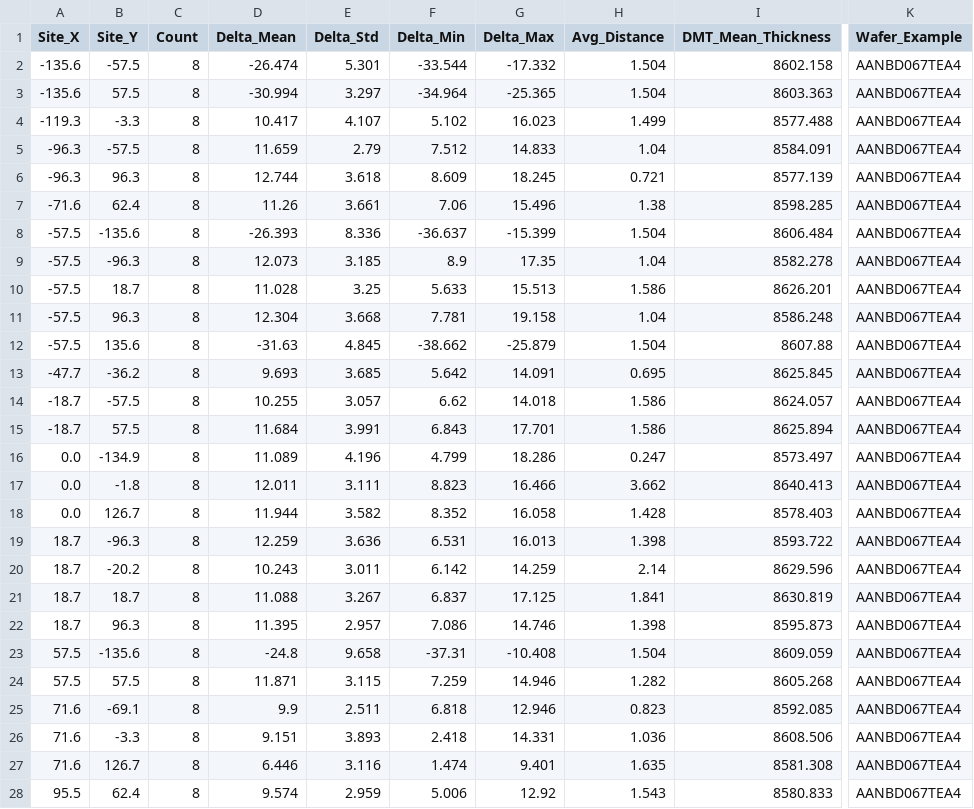
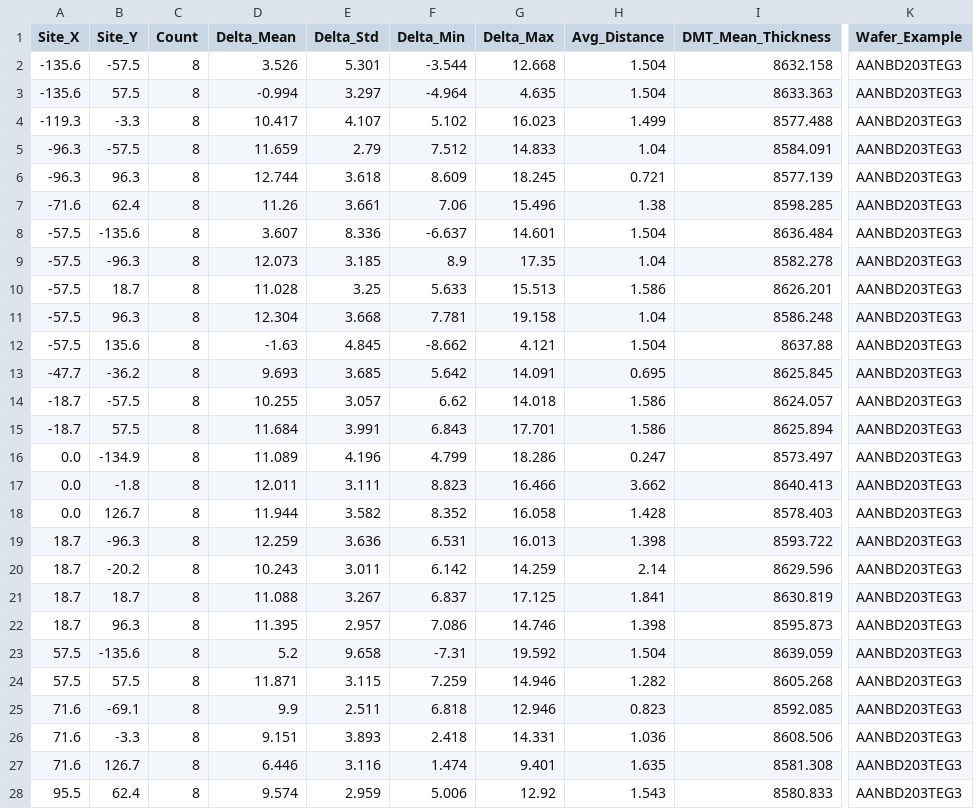
Before and after one commit to f11x-tracks/DMT-BTM-TFK-7152-8570-Matching-NEW, a CSV file: dmt_tfk_comparison_results/dmt_tfk_coordinate_delta_summary.csv, drawn as a sheet; only a part is shown, gaps mark what is left out; the diff covers the shown part only; the diff names each change by its address in the sheet, - before the commit and + after, or states it on an @@ line.

```diff
--- a/dmt_tfk_comparison_results/dmt_tfk_coordinate_delta_summary.csv
+++ b/dmt_tfk_comparison_results/dmt_tfk_coordinate_delta_summary.csv
-D2 (Delta_Mean): -26.474
+D2 (Delta_Mean): 3.526
-F2 (Delta_Min): -33.544
+F2 (Delta_Min): -3.544
-G2 (Delta_Max): -17.332
+G2 (Delta_Max): 12.668
-I2 (DMT_Mean_Thickness): 8602.158
+I2 (DMT_Mean_Thickness): 8632.158
-K2:K28 (Wafer_Example): AANBD067TEA4
+K2:K28 (Wafer_Example): AANBD203TEG3
-D3 (Delta_Mean): -30.994
+D3 (Delta_Mean): -0.994
-F3 (Delta_Min): -34.964
+F3 (Delta_Min): -4.964
-G3 (Delta_Max): -25.365
+G3 (Delta_Max): 4.635
-I3 (DMT_Mean_Thickness): 8603.363
+I3 (DMT_Mean_Thickness): 8633.363
-D8 (Delta_Mean): -26.393
+D8 (Delta_Mean): 3.607
-F8 (Delta_Min): -36.637
+F8 (Delta_Min): -6.637
-G8 (Delta_Max): -15.399
+G8 (Delta_Max): 14.601
-I8 (DMT_Mean_Thickness): 8606.484
+I8 (DMT_Mean_Thickness): 8636.484
-D12 (Delta_Mean): -31.63
+D12 (Delta_Mean): -1.63
-F12 (Delta_Min): -38.662
+F12 (Delta_Min): -8.662
-G12 (Delta_Max): -25.879
+G12 (Delta_Max): 4.121
-I12 (DMT_Mean_Thickness): 8607.88
+I12 (DMT_Mean_Thickness): 8637.88
-D23 (Delta_Mean): -24.8
+D23 (Delta_Mean): 5.2
-F23 (Delta_Min): -37.31
+F23 (Delta_Min): -7.31
-G23 (Delta_Max): -10.408
+G23 (Delta_Max): 19.592
-I23 (DMT_Mean_Thickness): 8609.059
+I23 (DMT_Mean_Thickness): 8639.059
```
Also changed, not shown: 4 edited cells elsewhere in this file, complete_location_analysis.csv, dmt_tfk_comparison_results/dmt_tfk_matched_data.csv, 25 other files.
